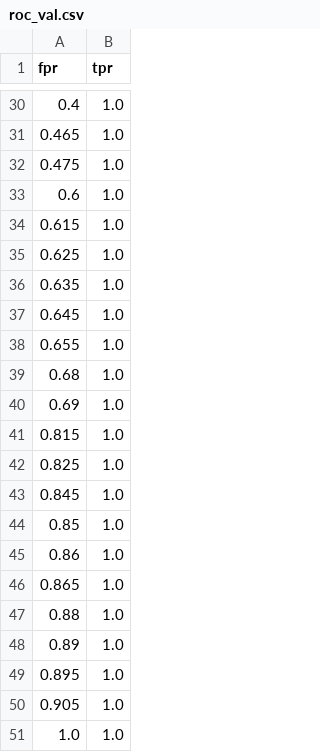
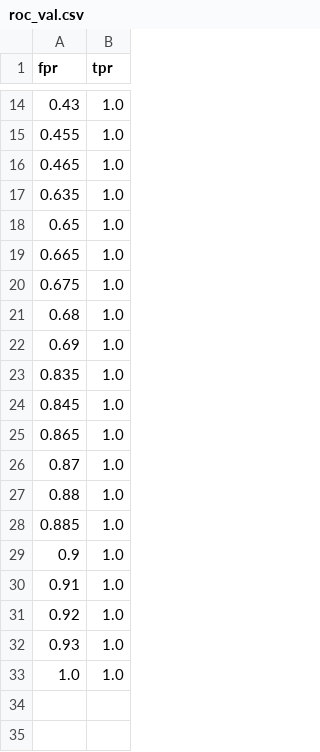
Before and after one commit to lyc4nthrope/deteccion-sabotaje-camaras, a CSV file: results/clasico/roc_val.csv, drawn as a sheet; only a part is shown, gaps mark what is left out; the diff covers the shown part only.

```diff
--- a/results/clasico/roc_val.csv
+++ b/results/clasico/roc_val.csv
@@ -30,22 +14,20 @@ fpr,tpr
-0.4,1.0
+0.43,1.0
+0.455,1.0
 0.465,1.0
-0.475,1.0
-0.6,1.0
-0.615,1.0
-0.625,1.0
 0.635,1.0
-0.645,1.0
-0.655,1.0
+0.65,1.0
+0.665,1.0
+0.675,1.0
 0.68,1.0
 0.69,1.0
-0.815,1.0
-0.825,1.0
+0.835,1.0
 0.845,1.0
-0.85,1.0
-0.86,1.0
 0.865,1.0
+0.87,1.0
 0.88,1.0
-0.89,1.0
-0.895,1.0
-0.905,1.0
+0.885,1.0
+0.9,1.0
+0.91,1.0
+0.92,1.0
+0.93,1.0
 1.0,1.0
```
Also changed, not shown: 16 removed rows and 7 edited cells elsewhere in this file, results/clasico/descriptores_camara_no_vista.csv, results/clasico/descriptores_ubicacion1.csv, 17 other files.
